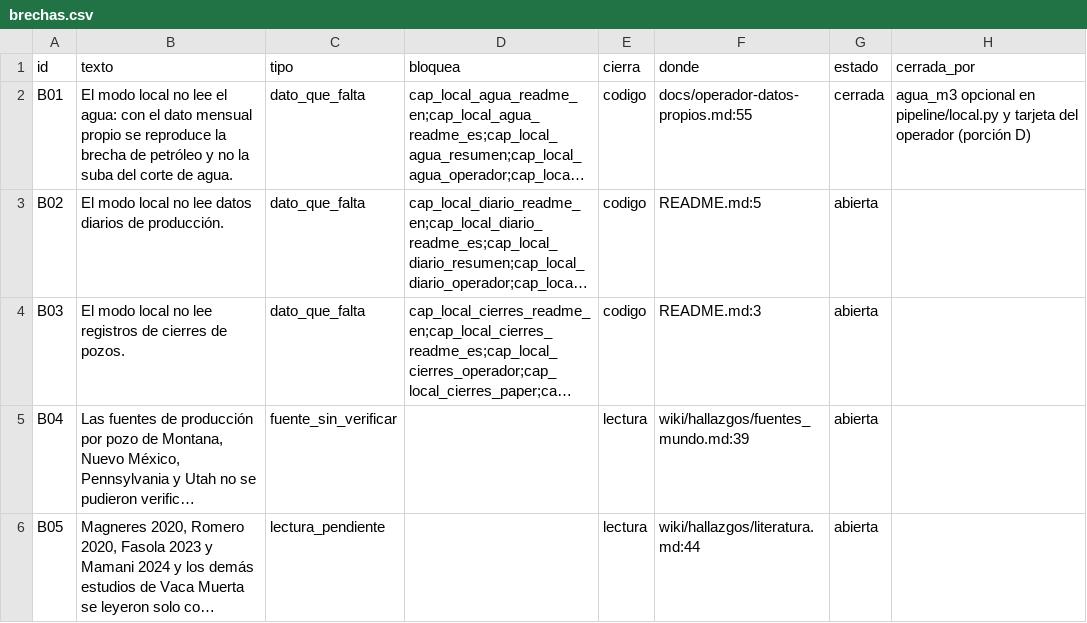
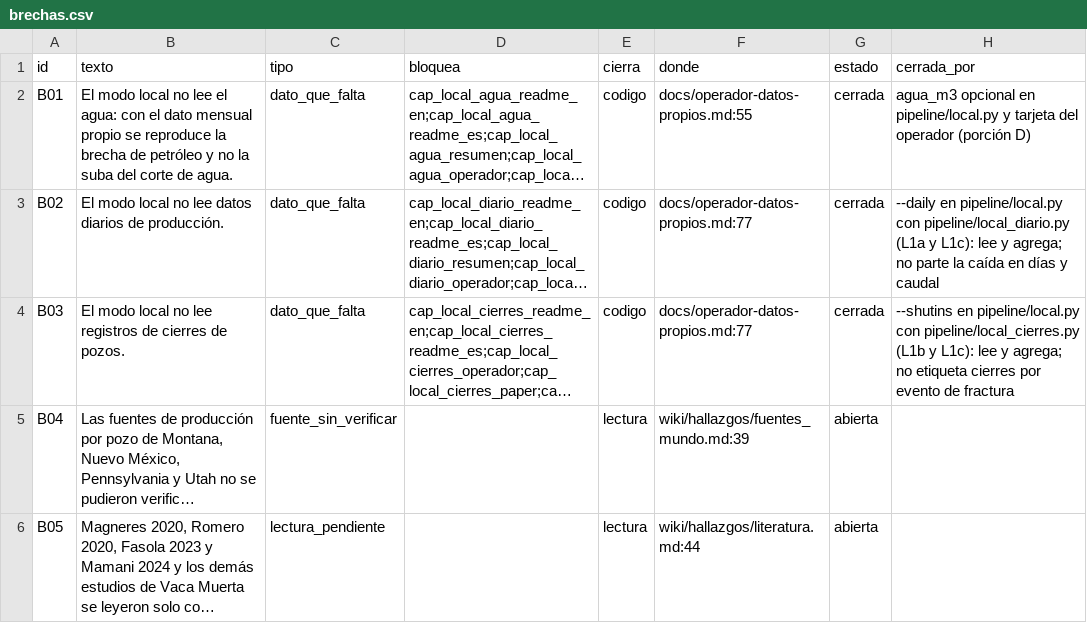
Before and after one commit to GabrielRuizVarela/vaca-muerta-en-datos, a CSV file: wiki/hallazgos/brechas.csv, drawn as a sheet; only a part is shown; long unchanged cells end in …; the diff names each change by its address in the sheet, - before the commit and + after, or states it on an @@ line.

Commit message:
Lectores locales y golpes repetidos (motor)
- Lector del diario por pozo y comparacion contra el mensual (L1a).
- Lector de cierres y ventanas de cierre por mes (L1b).
- Motor del estimador de golpes repetidos con su regla preregistrada (R1).
- El comando local acepta --daily y --shutins y escribe las tablas nuevas (L1c).

```diff
--- a/wiki/hallazgos/brechas.csv
+++ b/wiki/hallazgos/brechas.csv
-F3 (donde): README.md:5
+F3 (donde): docs/operador-datos-propios.md:77
-G3:G4 (estado): abierta
+G3:G4 (estado): cerrada
-H3 (cerrada_por): (empty)
+H3 (cerrada_por): --daily en pipeline/local.py con pipeline/local_diario.py (L1a y L1c): lee y agrega; no parte la caída en días y caudal
-F4 (donde): README.md:3
+F4 (donde): docs/operador-datos-propios.md:77
-H4 (cerrada_por): (empty)
+H4 (cerrada_por): --shutins en pipeline/local.py con pipeline/local_cierres.py (L1b y L1c): lee y agrega; no etiqueta cierres por evento de fractura
```
Also changed, not shown: 20 other files.
